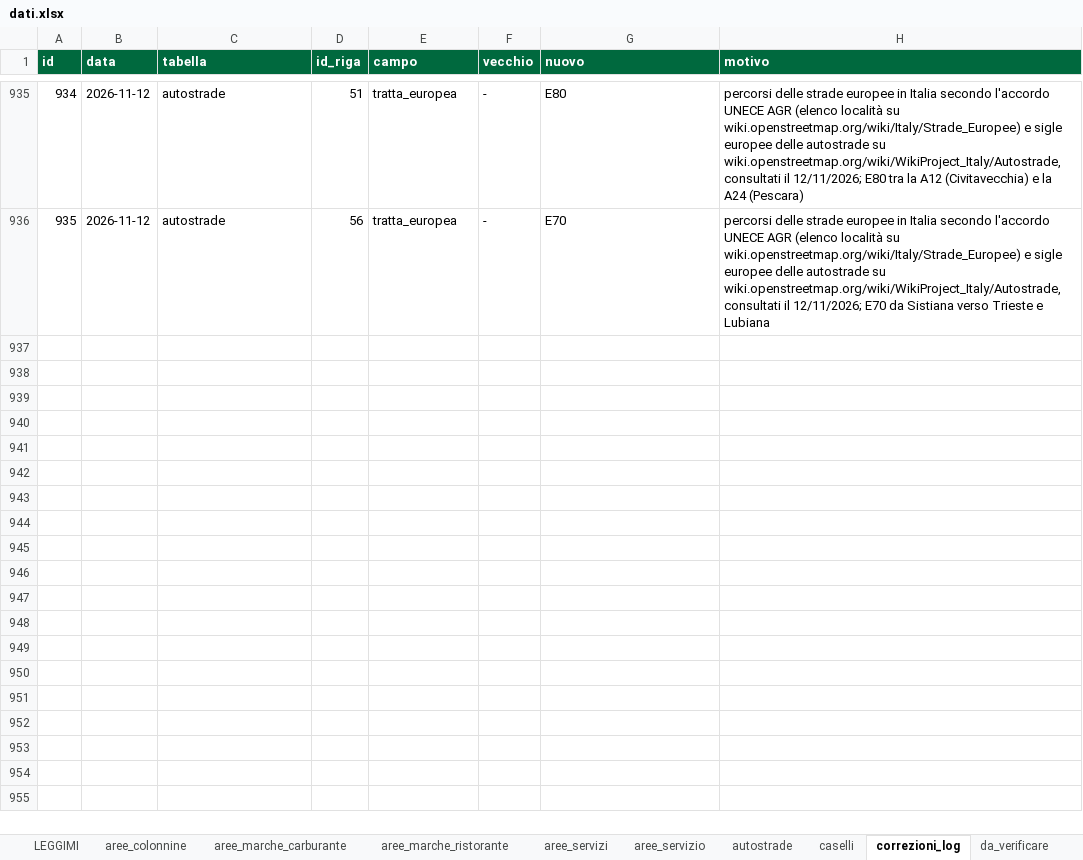
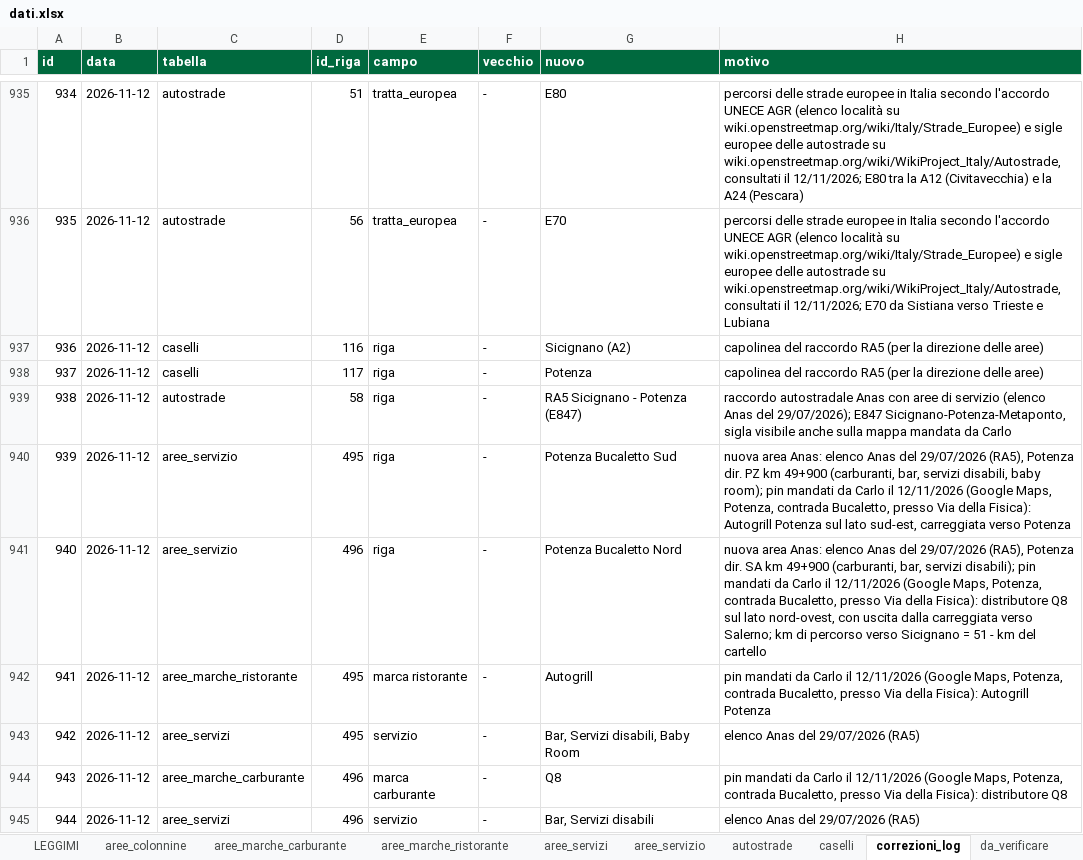
Before and after one commit to csantacroce/iviaggi-dati, an Excel workbook: source/dati.xlsx, sheet correzioni_log, drawn as a sheet; only a part is shown, gaps mark what is left out; values as stored, in another font and other column widths than the file's, no borders; the diff names each change by its address in the sheet, - before the commit and + after, or states it on an @@ line.

```diff
--- a/source/dati.xlsx (sheet correzioni_log)
+++ b/source/dati.xlsx (sheet correzioni_log)
+row 937: 936 | 2026-11-12 | caselli | 116 | riga | - | Sicignano (A2) | capolinea del raccordo RA5 (per la direzione delle aree)
+row 938: 937 | 2026-11-12 | caselli | 117 | riga | - | Potenza | capolinea del raccordo RA5 (per la direzione delle aree)
+row 939: 938 | 2026-11-12 | autostrade | 58 | riga | - | RA5 Sicignano - Potenza (E847) | raccordo autostradale Anas con aree di servizio (elenco Anas del 29/07/2026); E847 Sicignano-Potenza-Metaponto, sigla visibile anche sulla mappa mandata da Carlo
+row 940: 939 | 2026-11-12 | aree_servizio | 495 | riga | - | Potenza Bucaletto Sud | nuova area Anas: elenco Anas del 29/07/2026 (RA5), Potenza dir. PZ km 49+900 (carburanti, bar, servizi disabili, baby room); pin mandati da Carlo il 12/11/2026 (Google Maps, Potenza, contrada Bucaletto, presso Via della Fisica): Autogrill Potenza sul lato sud-est, carreggiata verso Potenza
+row 941: 940 | 2026-11-12 | aree_servizio | 496 | riga | - | Potenza Bucaletto Nord | nuova area Anas: elenco Anas del 29/07/2026 (RA5), Potenza dir. SA km 49+900 (carburanti, bar, servizi disabili); pin mandati da Carlo il 12/11/2026 (Google Maps, Potenza, contrada Bucaletto, presso Via della Fisica): distributore Q8 sul lato nord-ovest, con uscita dalla carreggiata verso Salerno; km di percorso verso Sicignano = 51 - km del cartello
+row 942: 941 | 2026-11-12 | aree_marche_ristorante | 495 | marca ristorante | - | Autogrill | pin mandati da Carlo il 12/11/2026 (Google Maps, Potenza, contrada Bucaletto, presso Via della Fisica): Autogrill Potenza
+row 943: 942 | 2026-11-12 | aree_servizi | 495 | servizio | - | Bar, Servizi disabili, Baby Room | elenco Anas del 29/07/2026 (RA5)
+row 944: 943 | 2026-11-12 | aree_marche_carburante | 496 | marca carburante | - | Q8 | pin mandati da Carlo il 12/11/2026 (Google Maps, Potenza, contrada Bucaletto, presso Via della Fisica): distributore Q8
+row 945: 944 | 2026-11-12 | aree_servizi | 496 | servizio | - | Bar, Servizi disabili | elenco Anas del 29/07/2026 (RA5)
```
Also changed, not shown: sheet aree_servizio, sheet aree_servizi, sheet autostrade, sheet da_verificare, sheet caselli, sheet aree_marche_ristorante, 1 more sheet, 4 other files.
